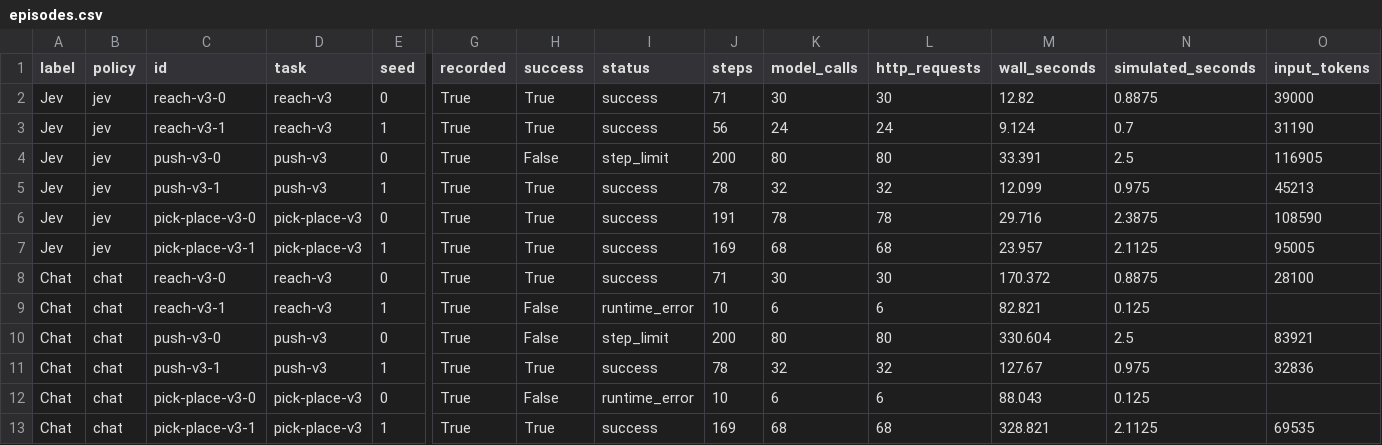
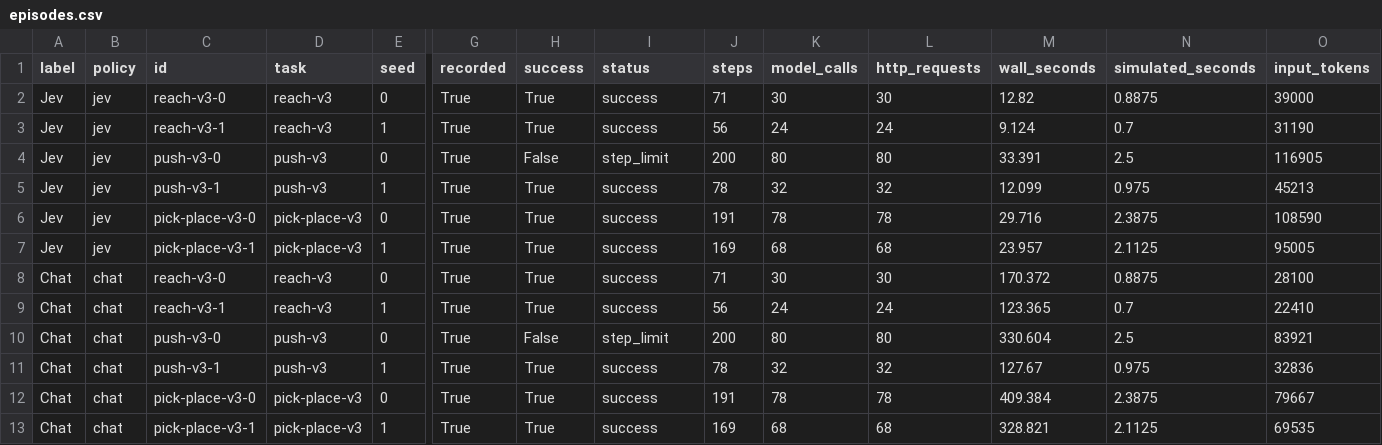
Before and after one commit to FBddcz/embodied-jev, a CSV file: docs/results/metaworld-hierarchy-v2-2026-09-21/episodes.csv, drawn as a sheet; only a part is shown, gaps mark what is left out; removed rows and columns are numbered as before the commit, all else as after; rows hold the shown columns only; the diff names each change by its address in the sheet, - before the commit and + after, or states it on an @@ line.

```diff
--- a/docs/results/metaworld-hierarchy-v2-2026-09-21/episodes.csv
+++ b/docs/results/metaworld-hierarchy-v2-2026-09-21/episodes.csv
-row 9: Chat | chat | reach-v3-1 | reach-v3 | 1 | True | False | runtime_error | 10 | 6 | 6 | 82.821 | 0.125
+row 9: Chat | chat | reach-v3-1 | reach-v3 | 1 | True | True | success | 56 | 24 | 24 | 123.365 | 0.7 | 22410
-row 12: Chat | chat | pick-place-v3-0 | pick-place-v3 | 0 | True | False | runtime_error | 10 | 6 | 6 | 88.043 | 0.125
+row 12: Chat | chat | pick-place-v3-0 | pick-place-v3 | 0 | True | True | success | 191 | 78 | 78 | 409.384 | 2.3875 | 79667
```
Also changed, not shown: docs/results/metaworld-hierarchy-v2-2026-09-21/task_summary.csv, 19 other files.
